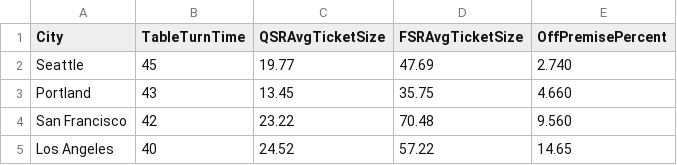
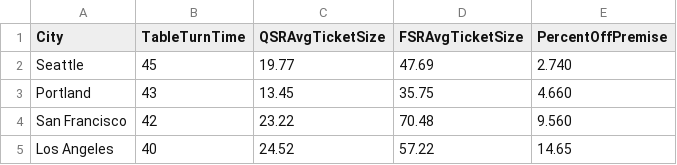
Before and after one commit to leejennie/CS510_Final_Project, a CSV file: restaurant_city_data.csv, drawn as a sheet; only a part is shown.

Commit message:
updating restaurant_city_data.csv in-progress

```diff
--- a/restaurant_city_data.csv
+++ b/restaurant_city_data.csv
@@ -1,2 +1,2 @@
-City,TableTurnTime,QSRAvgTicketSize,FSRAvgTicketSize,OffPremisePercent
+City,TableTurnTime,QSRAvgTicketSize,FSRAvgTicketSize,PercentOffPremise
 Seattle,45,19.77,47.69,2.740
```
